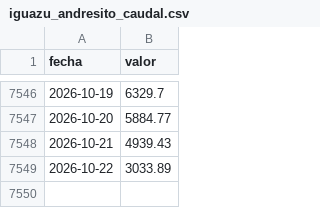
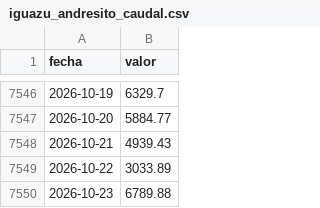
Before and after one commit to elfrancho/rios, a CSV file: datos_ina/iguazu_andresito_caudal.csv, drawn as a sheet; only a part is shown, gaps mark what is left out; the diff names each change by its address in the sheet, - before the commit and + after, or states it on an @@ line.

Commit message:
Datos 23/10/2026 13:03

```diff
--- a/datos_ina/iguazu_andresito_caudal.csv
+++ b/datos_ina/iguazu_andresito_caudal.csv
+row 7550: 2026-10-23 | 6789.88
```
Also changed, not shown: datos_ina/parana_corrientes_caudal.csv, datos_ina/parana_santa_fe_caudal.csv.
